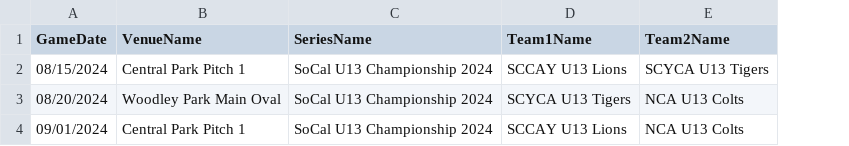
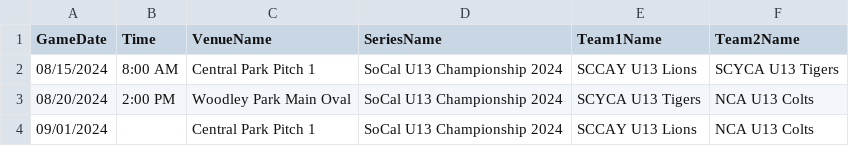
Before and after one commit to EmnovaTechnologies/cricket-iq-vercel, a CSV file: public/sample-games-import.csv, drawn as a sheet; the diff names each change by its address in the sheet, - before the commit and + after, or states it on an @@ line.

Commit message:
feat: add Time column to game import CSV instructions and sample file

```diff
--- a/public/sample-games-import.csv
+++ b/public/sample-games-import.csv
+column B (Time), rows 2-3: 8:00 AM | 2:00 PM
```
Also changed, not shown: 1 other file.
